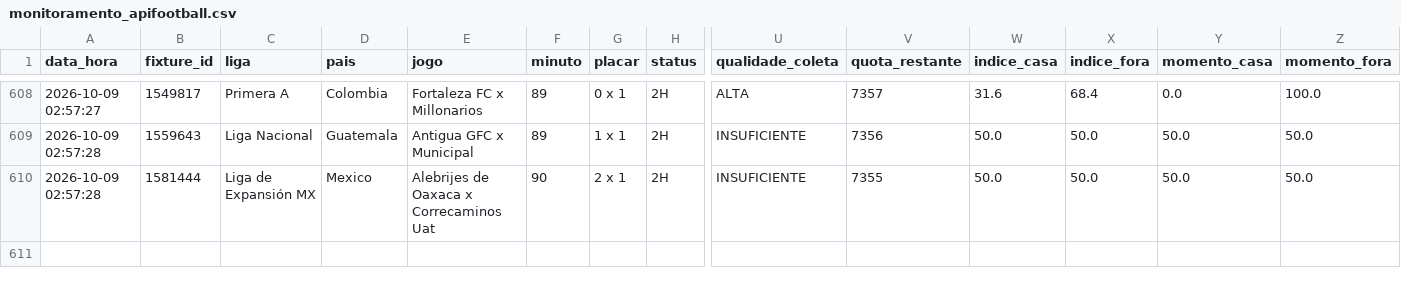
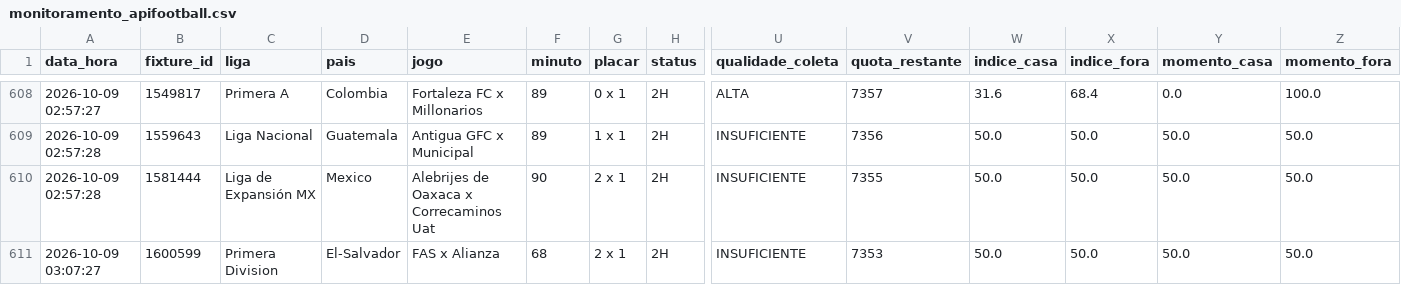
Before and after one commit to ehvvlc-stack/smart-sport-analyzer, a CSV file: data/monitoramento_apifootball.csv, drawn as a sheet; only a part is shown, gaps mark what is left out; rows hold the shown columns only; the diff names each change by its address in the sheet, - before the commit and + after, or states it on an @@ line.

```diff
--- a/data/monitoramento_apifootball.csv
+++ b/data/monitoramento_apifootball.csv
+row 611: 2026-10-09 03:07:27 | 1600599 | Primera Division | El-Salvador | FAS x Alianza | 68 | 2 x 1 | 2H | INSUFICIENTE | 7353 | 50.0 | 50.0 | 50.0 | 50.0
```
